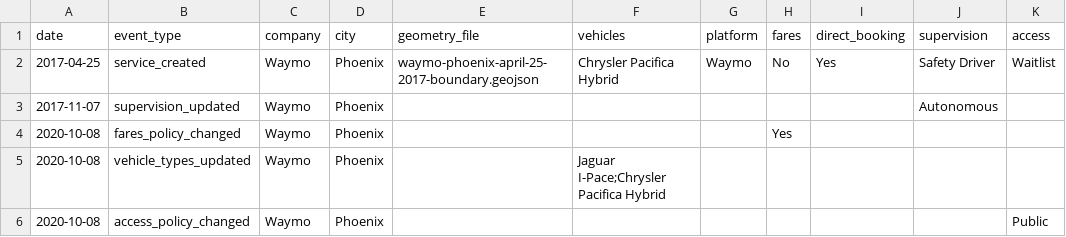
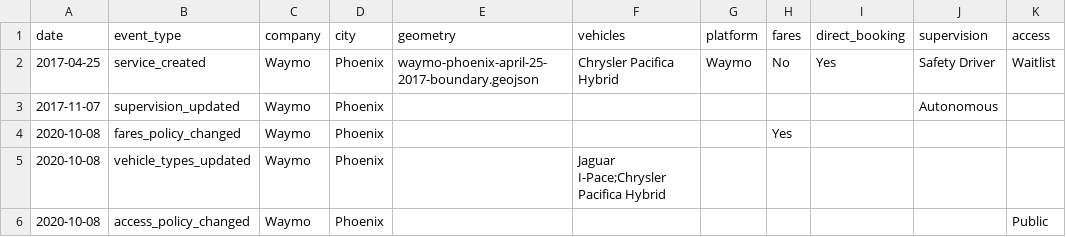
Before and after one commit to jacksonlester/av-map-data, a CSV file: events.csv, drawn as a sheet; only a part is shown; the diff names each change by its address in the sheet, - before the commit and + after, or states it on an @@ line.

```diff
--- a/events.csv
+++ b/events.csv
-E1: geometry_file
+E1: geometry
```
Also changed, not shown: 4 other files.
